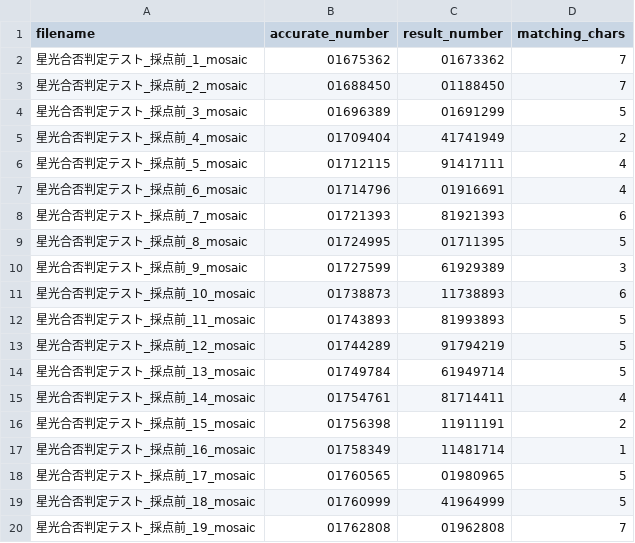
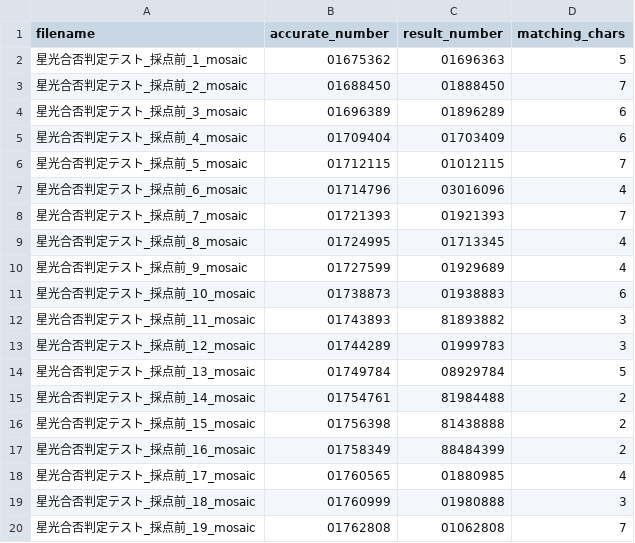
Before and after one commit to JinSugino/number-recognition-system, a CSV file: compare_output.csv, drawn as a sheet; only a part is shown; the diff covers the shown part only.

```diff
--- a/compare_output.csv
+++ b/compare_output.csv
@@ -1,20 +1,20 @@
 filename,accurate_number,result_number,matching_chars
-星光合否判定テスト_採点前_1_mosaic,01675362,01673362,7
-星光合否判定テスト_採点前_2_mosaic,01688450,01188450,7
-星光合否判定テスト_採点前_3_mosaic,01696389,01691299,5
-星光合否判定テスト_採点前_4_mosaic,01709404,41741949,2
-星光合否判定テスト_採点前_5_mosaic,01712115,91417111,4
-星光合否判定テスト_採点前_6_mosaic,01714796,01916691,4
-星光合否判定テスト_採点前_7_mosaic,01721393,81921393,6
-星光合否判定テスト_採点前_8_mosaic,01724995,01711395,5
-星光合否判定テスト_採点前_9_mosaic,01727599,61929389,3
-星光合否判定テスト_採点前_10_mosaic,01738873,11738893,6
-星光合否判定テスト_採点前_11_mosaic,01743893,81993893,5
-星光合否判定テスト_採点前_12_mosaic,01744289,91794219,5
-星光合否判定テスト_採点前_13_mosaic,01749784,61949714,5
-星光合否判定テスト_採点前_14_mosaic,01754761,81714411,4
-星光合否判定テスト_採点前_15_mosaic,01756398,11911191,2
-星光合否判定テスト_採点前_16_mosaic,01758349,11481714,1
-星光合否判定テスト_採点前_17_mosaic,01760565,01980965,5
-星光合否判定テスト_採点前_18_mosaic,01760999,41964999,5
-星光合否判定テスト_採点前_19_mosaic,01762808,01962808,7
+星光合否判定テスト_採点前_1_mosaic,01675362,01696363,5
+星光合否判定テスト_採点前_2_mosaic,01688450,01888450,7
+星光合否判定テスト_採点前_3_mosaic,01696389,01896289,6
+星光合否判定テスト_採点前_4_mosaic,01709404,01703409,6
+星光合否判定テスト_採点前_5_mosaic,01712115,01012115,7
+星光合否判定テスト_採点前_6_mosaic,01714796,03016096,4
+星光合否判定テスト_採点前_7_mosaic,01721393,01921393,7
+星光合否判定テスト_採点前_8_mosaic,01724995,01713345,4
+星光合否判定テスト_採点前_9_mosaic,01727599,01929689,4
+星光合否判定テスト_採点前_10_mosaic,01738873,01938883,6
+星光合否判定テスト_採点前_11_mosaic,01743893,81893882,3
+星光合否判定テスト_採点前_12_mosaic,01744289,01999783,3
+星光合否判定テスト_採点前_13_mosaic,01749784,08929784,5
+星光合否判定テスト_採点前_14_mosaic,01754761,81984488,2
+星光合否判定テスト_採点前_15_mosaic,01756398,81438888,2
+星光合否判定テスト_採点前_16_mosaic,01758349,88484399,2
+星光合否判定テスト_採点前_17_mosaic,01760565,01880985,4
+星光合否判定テスト_採点前_18_mosaic,01760999,01980888,3
+星光合否判定テスト_採点前_19_mosaic,01762808,01062808,7
```
Also changed, not shown: 53 edited cells elsewhere in this file, 1 other file.
